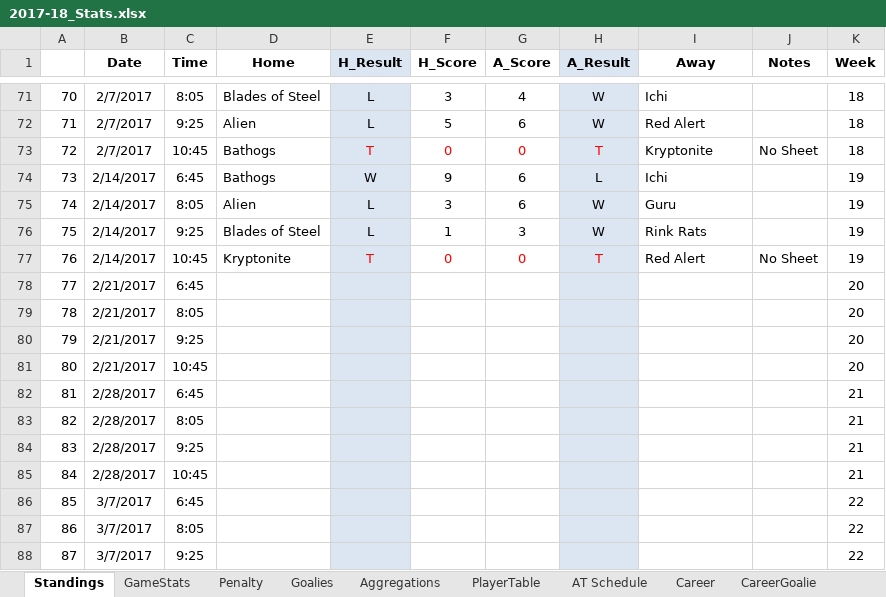
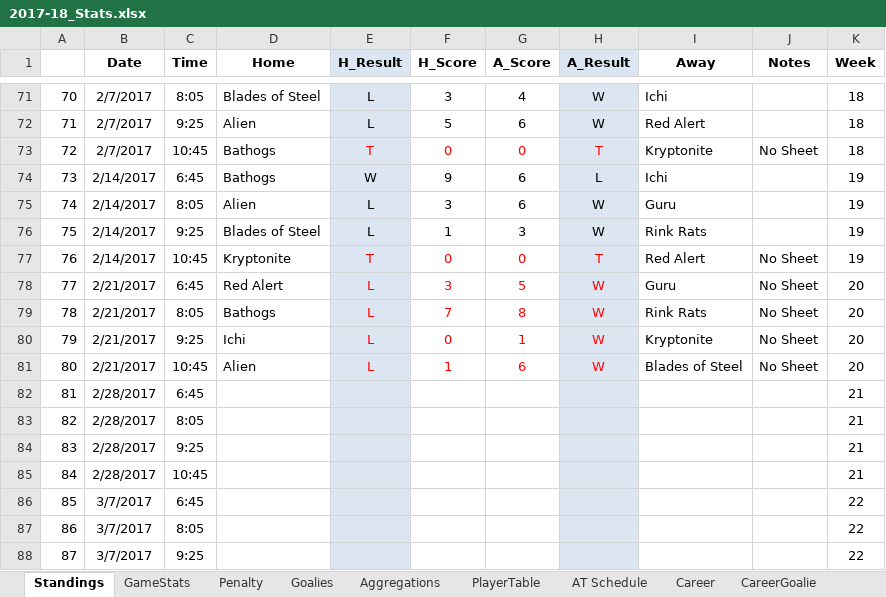
Before and after one commit to THansenite/DMAH5, an Excel workbook: 2017-18_Stats.xlsx, sheet Standings, drawn as a sheet; only a part is shown, gaps mark what is left out; values as stored, in another font and other column widths than the file's, no borders; the diff covers the shown part only; the diff names each change by its address in the sheet, - before the commit and + after, or states it on an @@ line.

Commit message:
Week 20 (no sheets) update

```diff
--- a/2017-18_Stats.xlsx (sheet Standings)
+++ b/2017-18_Stats.xlsx (sheet Standings)
-D78 (Home): (empty)
+D78 (Home): Red Alert
-E78:E81 (H_Result): (empty)
+E78:E81 (H_Result): L
-F78 (H_Score): (empty)
+F78 (H_Score): 3
-G78 (A_Score): (empty)
+G78 (A_Score): 5
-H78:H81 (A_Result): (empty)
+H78:H81 (A_Result): W
-I78 (Away): (empty)
+I78 (Away): Guru
-J78:J81 (Notes): (empty)
+J78:J81 (Notes): No Sheet
-D79 (Home): (empty)
+D79 (Home): Bathogs
-F79 (H_Score): (empty)
+F79 (H_Score): 7
-G79 (A_Score): (empty)
+G79 (A_Score): 8
-I79 (Away): (empty)
+I79 (Away): Rink Rats
-D80 (Home): (empty)
+D80 (Home): Ichi
-F80 (H_Score): (empty)
+F80 (H_Score): 0
-G80 (A_Score): (empty)
+G80 (A_Score): 1
-I80 (Away): (empty)
+I80 (Away): Kryptonite
-D81 (Home): (empty)
+D81 (Home): Alien
-F81 (H_Score): (empty)
+F81 (H_Score): 1
-G81 (A_Score): (empty)
+G81 (A_Score): 6
-I81 (Away): (empty)
+I81 (Away): Blades of Steel
```
Also changed, not shown: 35 edited cells elsewhere in this sheet, sheet Career, sheet Goalies, sheet Aggregations, sheet Penalty, 2 other files.
